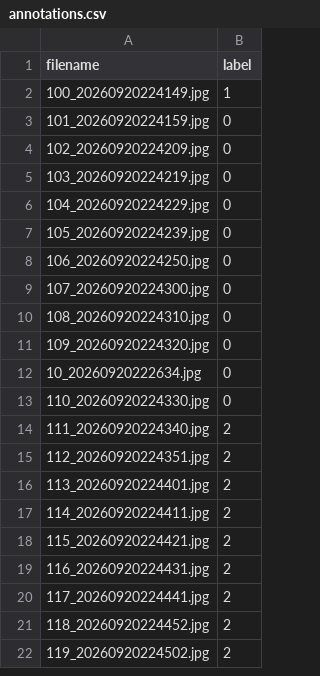
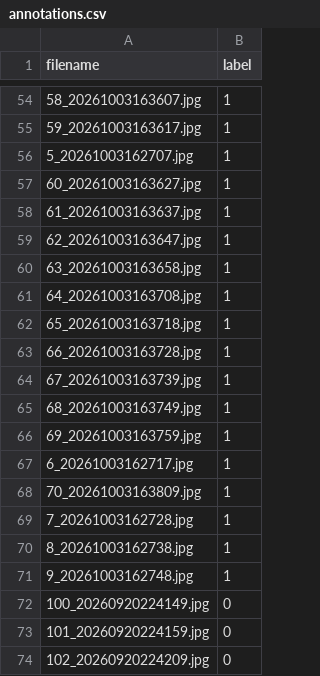
Before and after one commit to EvelynLe0611/SIT225, a CSV file: SIT225_2024T2/week-8.3D/annotations.csv, drawn as a sheet; only a part is shown, gaps mark what is left out; the shorter side is filled out with more unchanged rows; the diff covers the shown part only.

```diff
--- a/SIT225_2024T2/week-8.3D/annotations.csv
+++ b/SIT225_2024T2/week-8.3D/annotations.csv
@@ -2,2 +54,20 @@ filename,label
-100_20260920224149.jpg,1
+58_20261003163607.jpg,1
+59_20261003163617.jpg,1
+5_20261003162707.jpg,1
+60_20261003163627.jpg,1
+61_20261003163637.jpg,1
+62_20261003163647.jpg,1
+63_20261003163658.jpg,1
+64_20261003163708.jpg,1
+65_20261003163718.jpg,1
+66_20261003163728.jpg,1
+67_20261003163739.jpg,1
+68_20261003163749.jpg,1
+69_20261003163759.jpg,1
+6_20261003162717.jpg,1
+70_20261003163809.jpg,1
+7_20261003162728.jpg,1
+8_20261003162738.jpg,1
+9_20261003162748.jpg,1
+100_20260920224149.jpg,0
 101_20260920224159.jpg,0
```
Also changed, not shown: 52 added rows elsewhere in this file, 1 other file.
